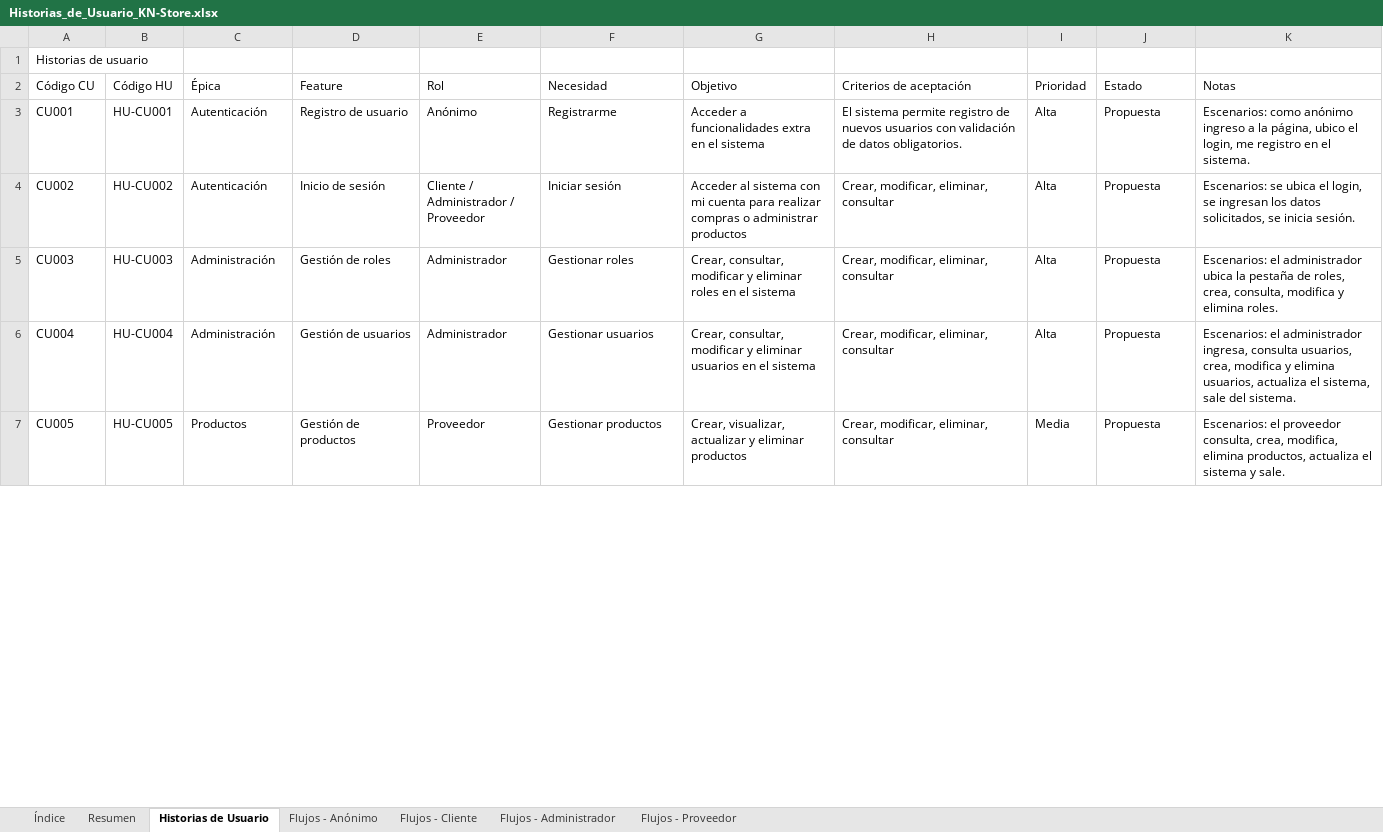
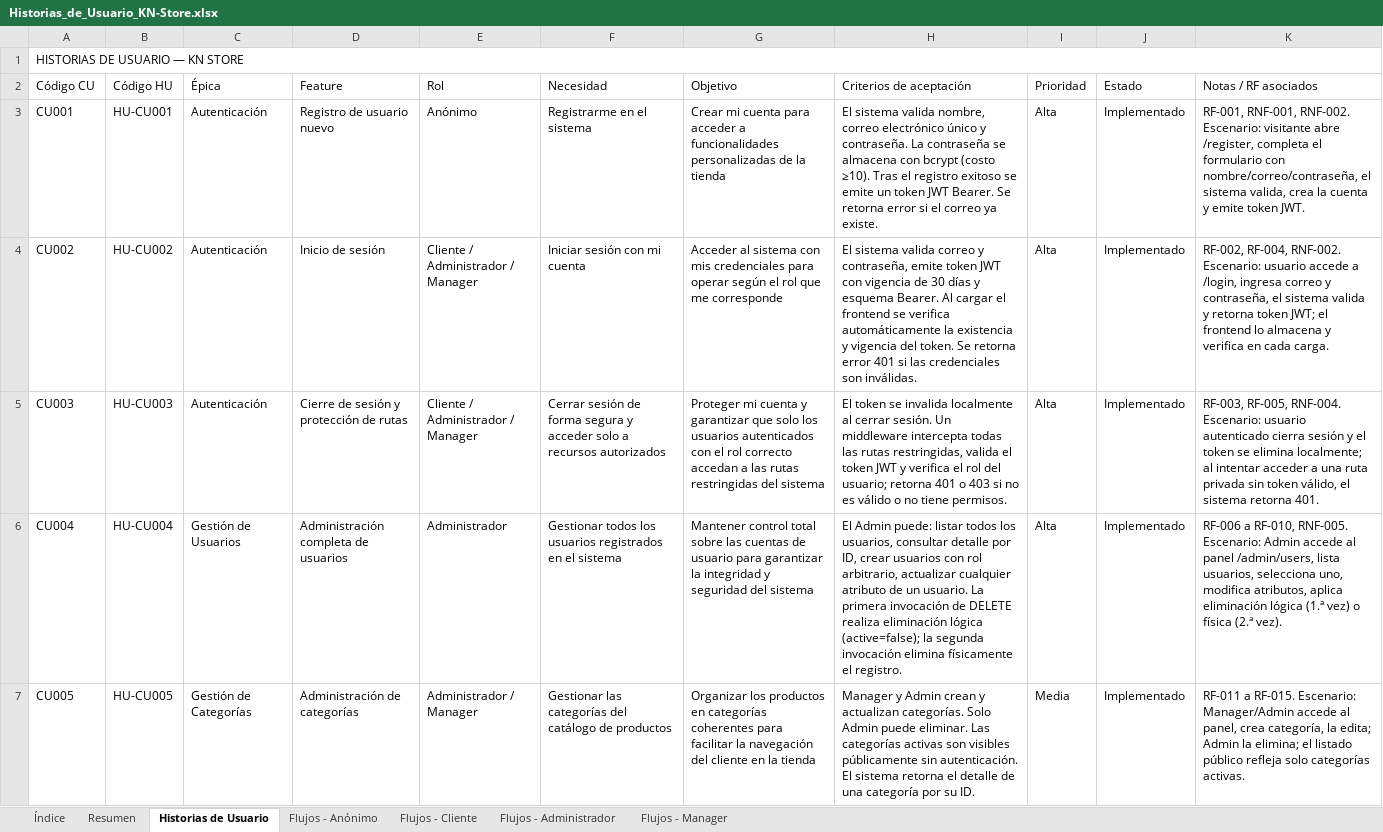
Before and after one commit to joseph12n/KN-Store, an Excel workbook: Docs/01-ANALYSIS/01-Levantamiento_informacion/03 - Historias_De_Usuario/Historias_de_Usuario_KN-Store.xlsx, sheet Historias de Usuario, drawn as a sheet; only a part is shown; values as stored, in another font and other column widths than the file's, no cell formats; table styles not drawn; the diff covers the shown part only; the diff names each change by its address in the sheet, - before the commit and + after, or states it on an @@ line.

Commit message:
Docs: Historias de usuario actualizadas

```diff
--- a/Docs/01-ANALYSIS/01-Levantamiento_informacion/03 - Historias_De_Usuario/Historias_de_Usuario_KN-Store.xlsx (sheet Historias de Usuario)
+++ b/Docs/01-ANALYSIS/01-Levantamiento_informacion/03 - Historias_De_Usuario/Historias_de_Usuario_KN-Store.xlsx (sheet Historias de Usuario)
-sheet tab: Flujos - Proveedor
+sheet tab: Flujos - Manager
-A1 (Código CU): Historias de usuario
+A1 (Código CU): HISTORIAS DE USUARIO — KN STORE
+A1:K1 merged
-K2: Notas
+K2: Notas / RF asociados
-D3 (Feature): Registro de usuario
+D3 (Feature): Registro de usuario nuevo
-F3 (Necesidad): Registrarme
+F3 (Necesidad): Registrarme en el sistema
-G3 (Objetivo): Acceder a funcionalidades extra en el sistema
+G3 (Objetivo): Crear mi cuenta para acceder a funcionalidades personalizadas de la tienda
-H3 (Criterios de aceptación): El sistema permite registro de nuevos usuarios con validación de datos obligatorios.
+H3 (Criterios de aceptación): El sistema valida nombre, correo electrónico único y contraseña. La contraseña se almacena con bcrypt (costo ≥10). Tras el registro exitoso se emite un token JWT Bearer. Se retorna error si el correo ya existe.
-J3:J7 (Estado): Propuesta
+J3:J7 (Estado): Implementado
-K3 (Notas / RF asociados): Escenarios: como anónimo ingreso a la página, ubico el login, me registro en el sistema.
+K3 (Notas / RF asociados): RF-001, RNF-001, RNF-002. Escenario: visitante abre /register, completa el formulario con nombre/correo/contraseña, el sistema valida, crea la cuenta y emite token JWT.
-E4 (Rol): Cliente / Administrador / Proveedor
+E4 (Rol): Cliente / Administrador / Manager
-F4 (Necesidad): Iniciar sesión
+F4 (Necesidad): Iniciar sesión con mi cuenta
-G4 (Objetivo): …sistema con mi cuenta para realizar compras o administrar productos
+G4 (Objetivo): …sistema con mis credenciales para operar según el rol que me corresponde
-H4 (Criterios de aceptación): Crear, modificar, eliminar, consultar
+H4 (Criterios de aceptación): El sistema valida correo y contraseña, emite token JWT con vigencia de 30 días y esquema Bearer. Al cargar el frontend se verifica automáticamente la existencia y vigencia del token. Se retorna error 401 si las credenciales son inválidas.
-K4 (Notas / RF asociados): Escenarios: se ubica el login, se ingresan los datos solicitados, se inicia sesión.
+K4 (Notas / RF asociados): RF-002, RF-004, RNF-002. Escenario: usuario accede a /login, ingresa correo y contraseña, el sistema valida y retorna token JWT; el frontend lo almacena y verifica en cada carga.
-C5 (Épica): Administración
+C5 (Épica): Autenticación
-D5 (Feature): Gestión de roles
+D5 (Feature): Cierre de sesión y protección de rutas
-E5 (Rol): Administrador
+E5 (Rol): Cliente / Administrador / Manager
-F5 (Necesidad): Gestionar roles
+F5 (Necesidad): Cerrar sesión de forma segura y acceder solo a recursos autorizados
-G5 (Objetivo): Crear, consultar, modificar y eliminar roles en el sistema
+G5 (Objetivo): Proteger mi cuenta y garantizar que solo los usuarios autenticados con el rol correcto accedan a las rutas restringidas del sistema
-H5 (Criterios de aceptación): Crear, modificar, eliminar, consultar
+H5 (Criterios de aceptación): El token se invalida localmente al cerrar sesión. Un middleware intercepta todas las rutas restringidas, valida el token JWT y verifica el rol del usuario; retorna 401 o 403 si no es válido o no tiene permisos.
-K5 (Notas / RF asociados): Escenarios: el administrador ubica la pestaña de roles, crea, consulta, modifica y elimina roles.
+K5 (Notas / RF asociados): RF-003, RF-005, RNF-004. Escenario: usuario autenticado cierra sesión y el token se elimina localmente; al intentar acceder a una ruta privada sin token válido, el sistema retorna 401.
-C6 (Épica): Administración
+C6 (Épica): Gestión de Usuarios
-D6 (Feature): Gestión de usuarios
+D6 (Feature): Administración completa de usuarios
-F6 (Necesidad): Gestionar usuarios
+F6 (Necesidad): Gestionar todos los usuarios registrados en el sistema
-G6 (Objetivo): Crear, consultar, modificar y eliminar usuarios en el sistema
+G6 (Objetivo): Mantener control total sobre las cuentas de usuario para garantizar la integridad y seguridad del sistema
-H6 (Criterios de aceptación): Crear, modificar, eliminar, consultar
+H6 (Criterios de aceptación): El Admin puede: listar todos los usuarios, consultar detalle por ID, crear usuarios con rol arbitrario, actualizar cualquier atributo de un usuario. La primera invocación de DELETE realiza eliminación lógica (active=false); la segunda invocación elimina físicamente el registro.
-K6 (Notas / RF asociados): Escenarios: el administrador ingresa, consulta usuarios, crea, modifica y elimina usuarios, actualiza el sistema, sale del sistema.
+K6 (Notas / RF asociados): RF-006 a RF-010, RNF-005. Escenario: Admin accede al panel /admin/users, lista usuarios, selecciona uno, modifica atributos, aplica eliminación lógica (1.ª vez) o física (2.ª vez).
-C7 (Épica): Productos
+C7 (Épica): Gestión de Categorías
-D7 (Feature): Gestión de productos
+D7 (Feature): Administración de categorías
-E7 (Rol): Proveedor
+E7 (Rol): Administrador / Manager
-F7 (Necesidad): Gestionar productos
+F7 (Necesidad): Gestionar las categorías del catálogo de productos
-G7 (Objetivo): Crear, visualizar, actualizar y eliminar productos
+G7 (Objetivo): Organizar los productos en categorías coherentes para facilitar la navegación del cliente en la tienda
-H7 (Criterios de aceptación): Crear, modificar, eliminar, consultar
+H7 (Criterios de aceptación): Manager y Admin crean y actualizan categorías. Solo Admin puede eliminar. Las categorías activas son visibles públicamente sin autenticación. El sistema retorna el detalle de una categoría por su ID.
-K7 (Notas / RF asociados): Escenarios: el proveedor consulta, crea, modifica, elimina productos, actualiza el sistema y sale.
+K7 (Notas / RF asociados): RF-011 a RF-015. Escenario: Manager/Admin accede al panel, crea categoría, la edita; Admin la elimina; el listado público refleja solo categorías activas.
```
Also changed, not shown: 14 added rows and 42 edited cells elsewhere in this sheet, sheet Resumen, sheet Flujos - Administrador, sheet Flujos - Manager, sheet Flujos - Cliente, sheet Flujos - Anónimo, sheet Índice, cell formats, 3 other files.
